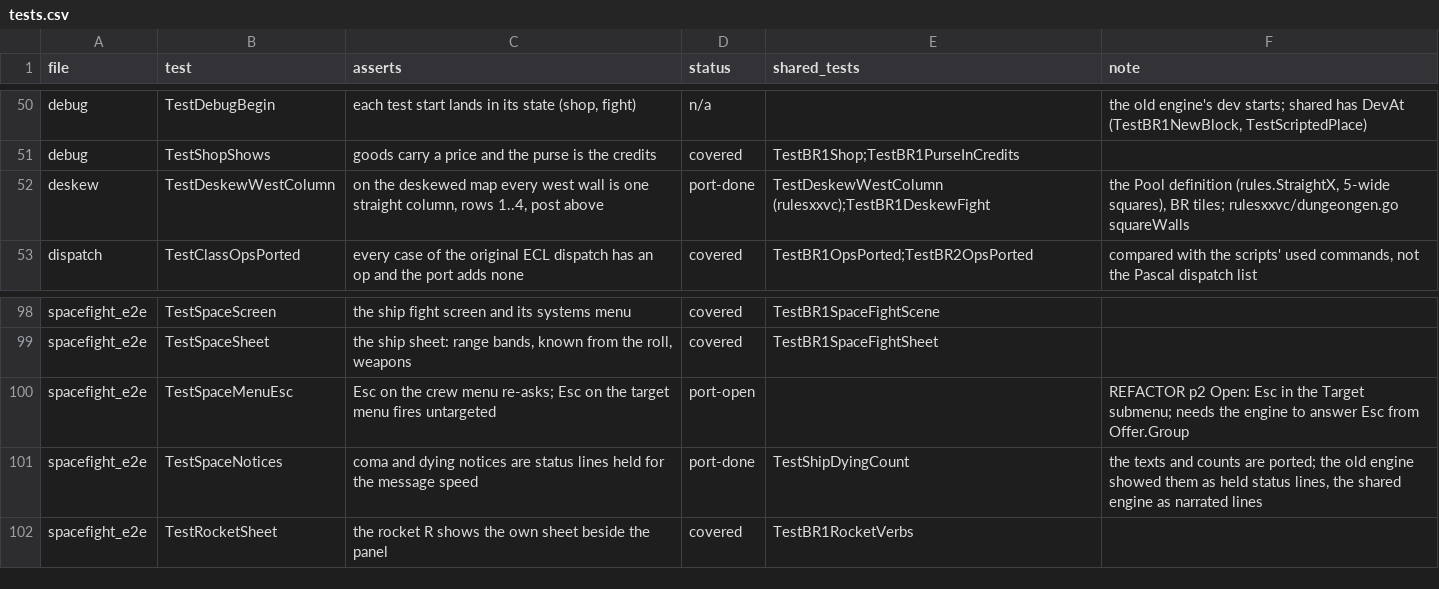
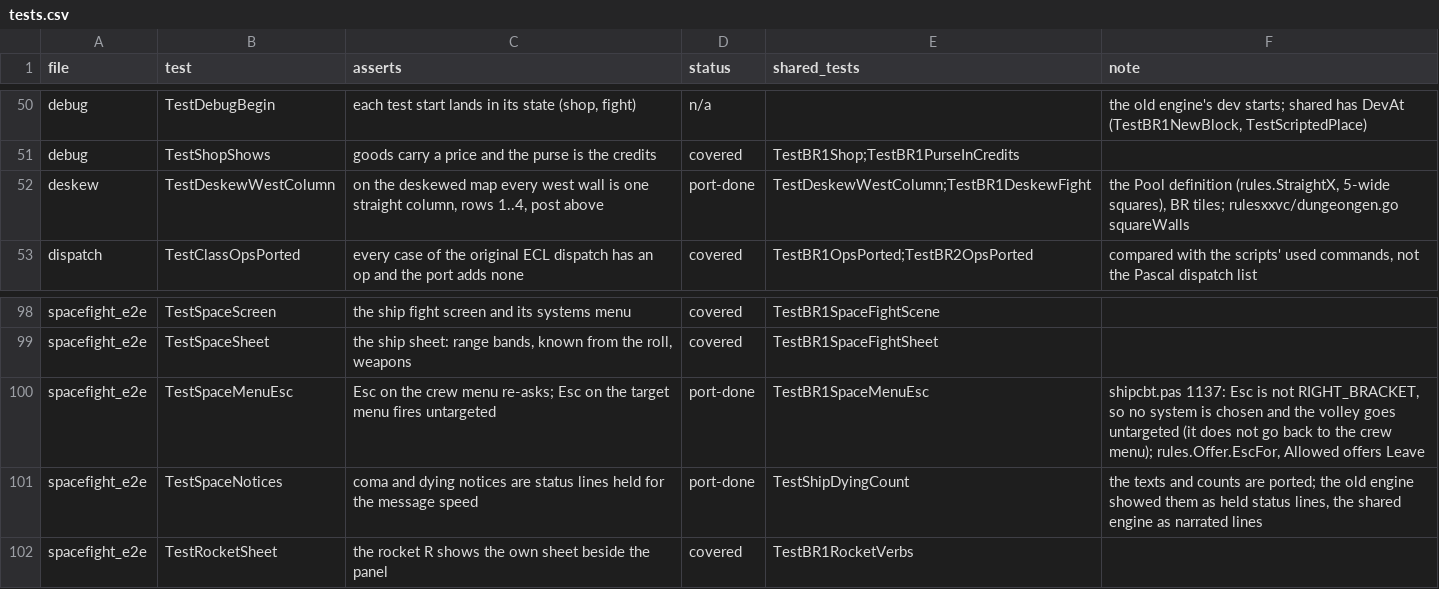
Before and after one commit to memmaker/gobox-engine, a CSV file: tracks/br1-parity/tests.csv, drawn as a sheet; only a part is shown, gaps mark what is left out.

```diff
--- a/tracks/br1-parity/tests.csv
+++ b/tracks/br1-parity/tests.csv
@@ -51,3 +51,3 @@ debug,TestDebugBegin,"each test start lands in its state (shop, fight)",n/a,,"th
 debug,TestShopShows,goods carry a price and the purse is the credits,covered,TestBR1Shop;TestBR1PurseInCredits,
-deskew,TestDeskewWestColumn,"on the deskewed map every west wall is one straight column, rows 1..4, post above",port-done,TestDeskewWestColumn (rulesxxvc);TestBR1DeskewFight,"the Pool definition (rules.StraightX, 5-wide squares), BR tiles; rulesxxvc/dungeongen.go squareWalls"
+deskew,TestDeskewWestColumn,"on the deskewed map every west wall is one straight column, rows 1..4, post above",port-done,TestDeskewWestColumn;TestBR1DeskewFight,"the Pool definition (rules.StraightX, 5-wide squares), BR tiles; rulesxxvc/dungeongen.go squareWalls"
 dispatch,TestClassOpsPorted,every case of the original ECL dispatch has an op and the port adds none,covered,TestBR1OpsPorted;TestBR2OpsPorted,"compared with the scripts' used commands, not the Pascal dispatch list"
@@ -99,3 +99,3 @@ spacefight_e2e,TestSpaceScreen,the ship fight screen and its systems menu,covere
 spacefight_e2e,TestSpaceSheet,"the ship sheet: range bands, known from the roll, weapons",covered,TestBR1SpaceFightSheet,
-spacefight_e2e,TestSpaceMenuEsc,Esc on the crew menu re-asks; Esc on the target menu fires untargeted,port-open,,REFACTOR p2 Open: Esc in the Target submenu; needs the engine to answer Esc from Offer.Group
+spacefight_e2e,TestSpaceMenuEsc,Esc on the crew menu re-asks; Esc on the target menu fires untargeted,port-done,TestBR1SpaceMenuEsc,"shipcbt.pas 1137: Esc is not RIGHT_BRACKET, so no system is chosen and the volley goes untargeted (it does not go back to the crew menu); rules.Offer.EscFor, Allowed offers Leave"
 spacefight_e2e,TestSpaceNotices,coma and dying notices are status lines held for the message speed,port-done,TestShipDyingCount,"the texts and counts are ported; the old engine showed them as held status lines, the shared engine as narrated lines"
```
Also changed, not shown: 6 other files.
